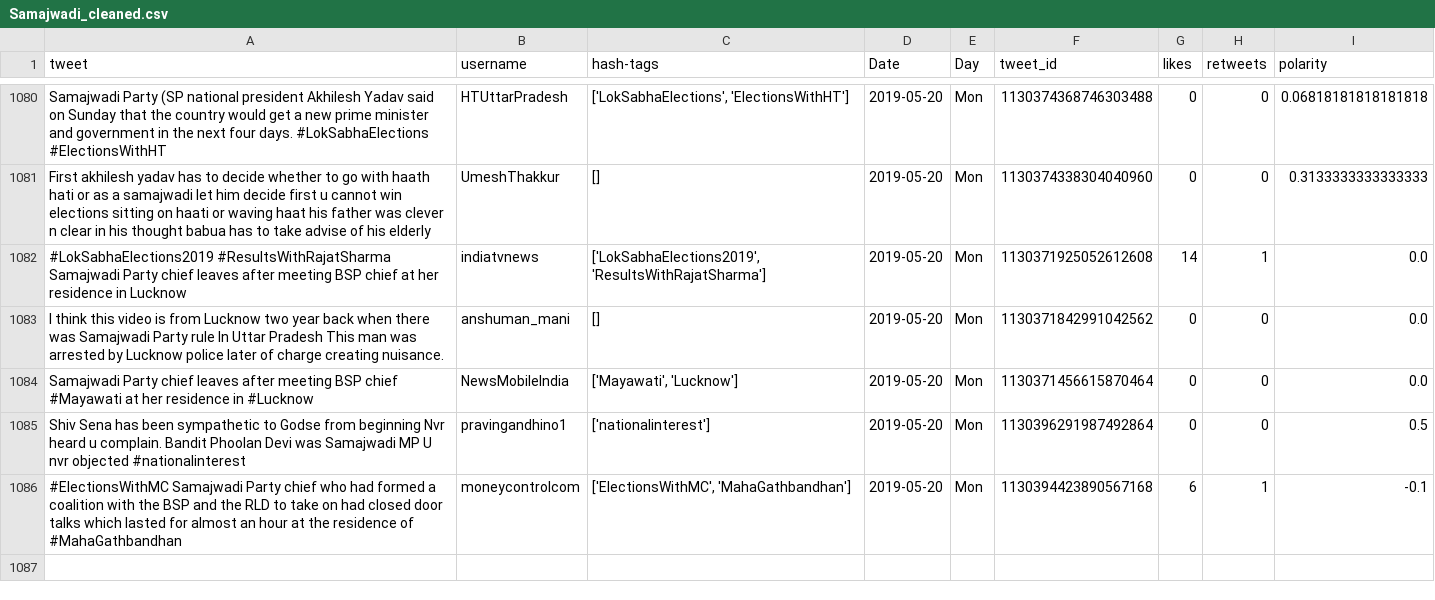
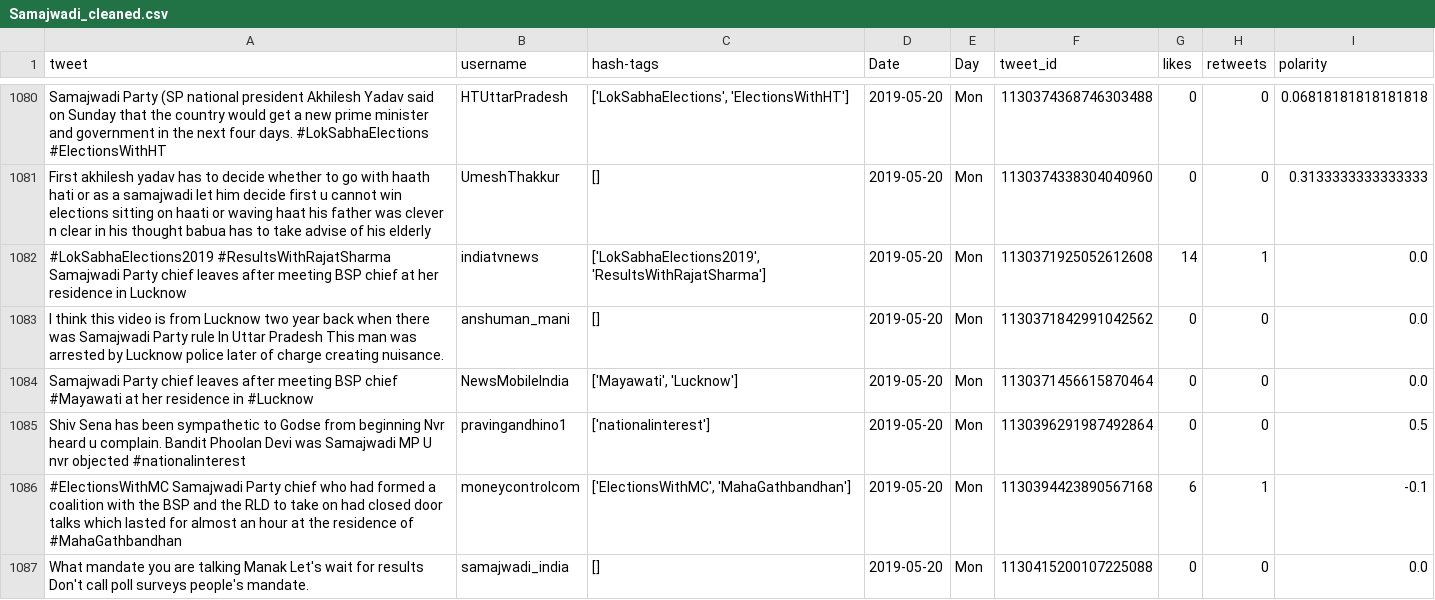
Before and after one commit to itsDevhere/DataRepo, a CSV file: Samajwadi_cleaned.csv, drawn as a sheet; only a part is shown, gaps mark what is left out.

```diff
--- a/Samajwadi_cleaned.csv
+++ b/Samajwadi_cleaned.csv
@@ -1086 +1086,2 @@ Shiv Sena has been sympathetic to Godse from beginning Nvr heard u complain. Ban
 #ElectionsWithMC Samajwadi Party chief who had formed a coalition with the BSP and the RLD to take on had closed door talks which lasted for almost an hour at the residence of #MahaGathbandhan,moneycontrolcom,"['ElectionsWithMC', 'MahaGathbandhan']",2019-05-20,Mon,1130394423890567168,6,1,-0.1
+What mandate you are talking Manak Let's wait for results Don't call poll surveys people's mandate.,samajwadi_india,[],2019-05-20,Mon,1130415200107225088,0,0,0.0
```
Also changed, not shown: CPIM_cleaned.csv, RJD_cleaned.csv, 1 other file.
